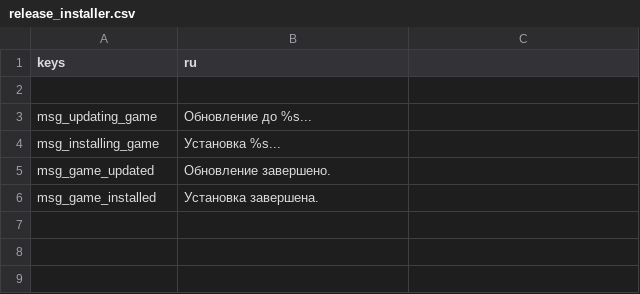
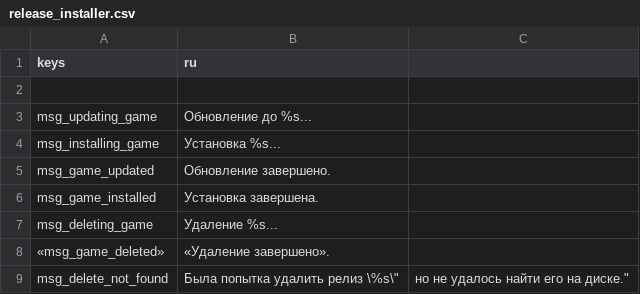
Before and after one commit to CrimsonCrossBunker/Catapult, a CSV file: text/ru/release_installer.csv, drawn as a sheet.

Commit message:
Add a few overlooked translations

```diff
--- a/text/ru/release_installer.csv
+++ b/text/ru/release_installer.csv
@@ -6 +6,4 @@
 "msg_game_installed","Установка завершена."
+"msg_deleting_game","Удаление %s..."
+«msg_game_deleted», «Удаление завершено».
+"msg_delete_not_found", "Была попытка удалить релиз \"%s\", но не удалось найти его на диске."
```
Also changed, not shown: text/pl/release_installer.csv, 6 other files.
